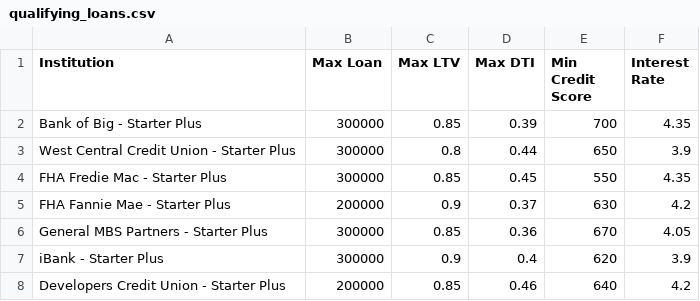
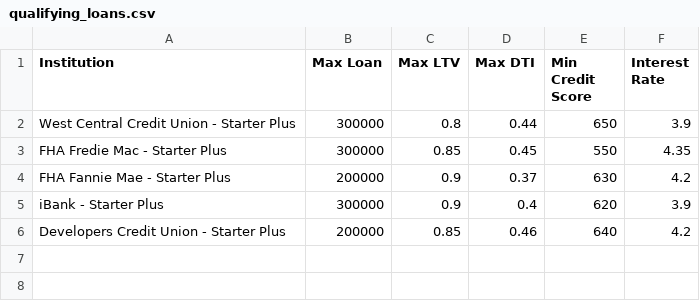
Before and after one commit to elliotlozano/loan_qualifier, a CSV file: data/qualifying_loans.csv, drawn as a sheet; the diff names each change by its address in the sheet, - before the commit and + after, or states it on an @@ line.

Commit message:
exporting data to csv

```diff
--- a/data/qualifying_loans.csv
+++ b/data/qualifying_loans.csv
-row 2: Bank of Big - Starter Plus | 300000 | 0.85 | 0.39 | 700 | 4.35
-row 6: General MBS Partners - Starter Plus | 300000 | 0.85 | 0.36 | 670 | 4.05
```
